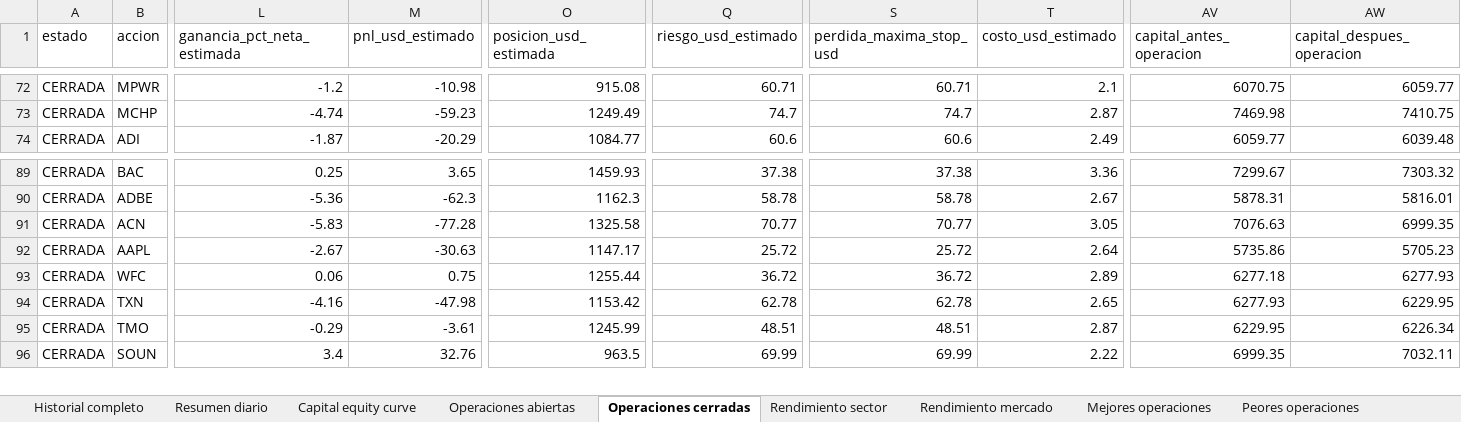
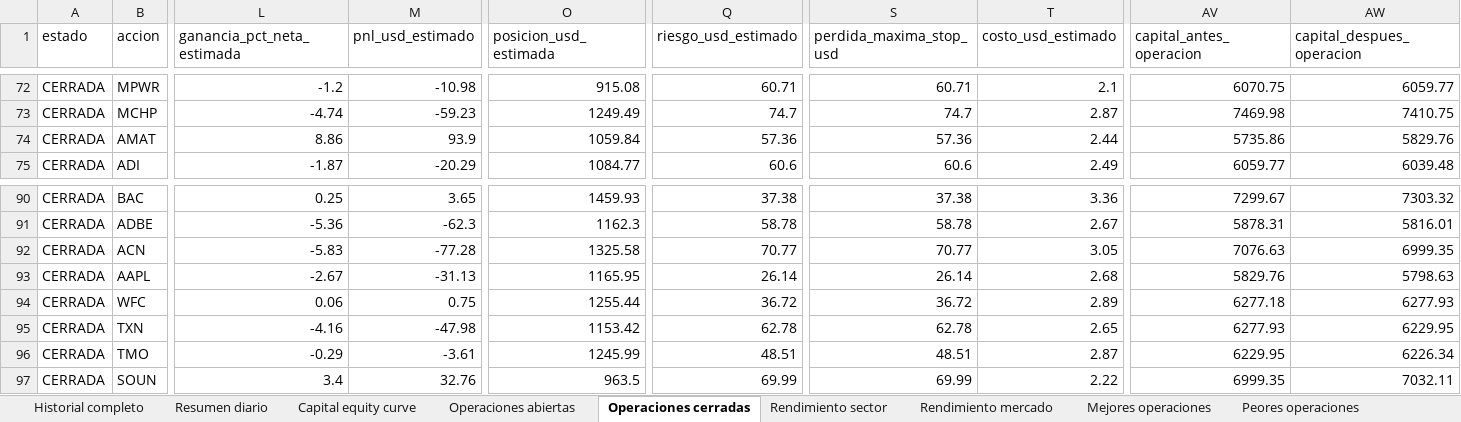
Before and after one commit to davascoj/BOT-ARQv2, an Excel workbook: historial_senales.xlsx, sheet Operaciones cerradas, drawn as a sheet; only a part is shown, gaps mark what is left out; values as stored, in another font and other column widths than the file's, no borders; addresses are those after the commit; rows hold the shown columns only; the diff names each change by its address in the sheet, - before the commit and + after, or states it on an @@ line.

```diff
--- a/historial_senales.xlsx (sheet Operaciones cerradas)
+++ b/historial_senales.xlsx (sheet Operaciones cerradas)
+row 74: CERRADA | AMAT | 8.86 | 93.9 | 1059.84 | 57.36 | 57.36 | 2.44 | 5735.86 | 5829.76
-M93 (pnl_usd_estimado): -30.63
+M93 (pnl_usd_estimado): -31.13
-O93 (posicion_usd_estimada): 1147.17
+O93 (posicion_usd_estimada): 1165.95
-Q93 (riesgo_usd_estimado): 25.72
+Q93 (riesgo_usd_estimado): 26.14
-S93 (perdida_maxima_stop_usd): 25.72
+S93 (perdida_maxima_stop_usd): 26.14
-T93 (costo_usd_estimado): 2.64
+T93 (costo_usd_estimado): 2.68
-AV93 (capital_antes_operacion): 5735.86
+AV93 (capital_antes_operacion): 5829.76
-AW93 (capital_despues_operacion): 5705.23
+AW93 (capital_despues_operacion): 5798.63
```
Also changed, not shown: sheet Historial completo, sheet Operaciones abiertas, sheet Capital equity curve, sheet Rendimiento mercado, sheet Benchmark SPY QQQ, sheet Rendimiento sector, 2 more sheets, analisis_acciones.xlsx, 2 other files.
